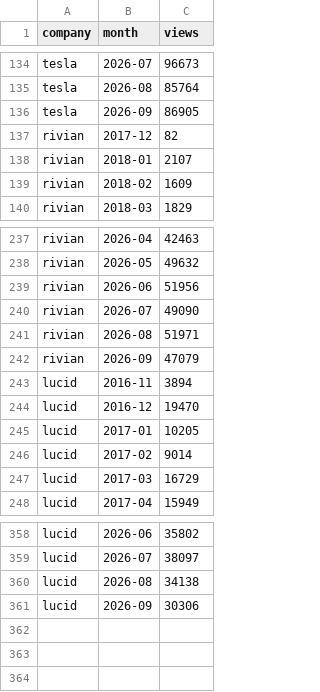
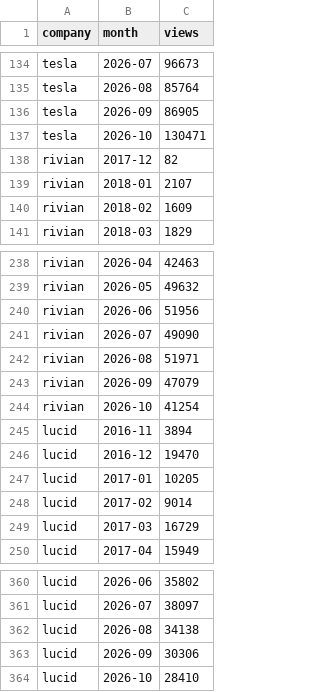
Before and after one commit to Shubham080802/tesla-Rivian-dashboard, a CSV file: data/external/ev/wikipedia_pageviews.csv, drawn as a sheet; only a part is shown, gaps mark what is left out; the diff names each change by its address in the sheet, - before the commit and + after, or states it on an @@ line.

Commit message:
data: scheduled refresh (2026-11-01)

```diff
--- a/data/external/ev/wikipedia_pageviews.csv
+++ b/data/external/ev/wikipedia_pageviews.csv
+row 137: tesla | 2026-10 | 130471
+row 244: rivian | 2026-10 | 41254
+row 364: lucid | 2026-10 | 28410
```
Also changed, not shown: 6 other files.
